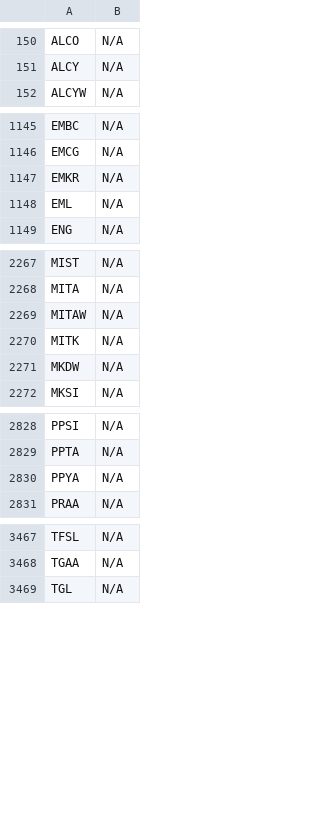
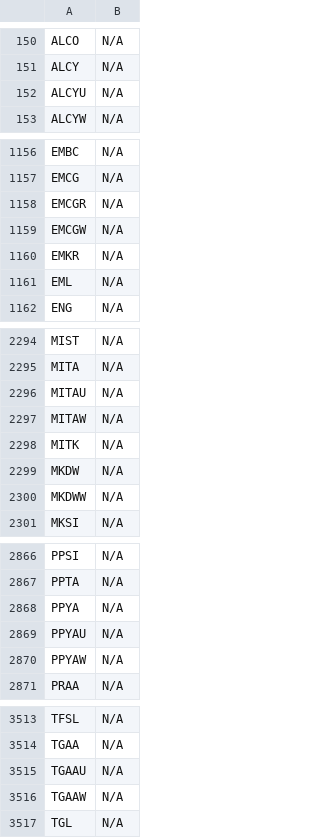
Before and after one commit to JNewman-cell/StockProjects, a CSV file: StockTickers/nasdaq_tickers_cleaned.csv, drawn as a sheet; only a part is shown, gaps mark what is left out; the diff covers the shown part only.

Commit message:
Add cleaned dataset CSVs and Trie pickle

```diff
--- a/StockTickers/nasdaq_tickers_cleaned.csv
+++ b/StockTickers/nasdaq_tickers_cleaned.csv
@@ -151,2 +151,3 @@ ALCO,N/A
 ALCY,N/A
+ALCYU,N/A
 ALCYW,N/A
@@ -1146,2 +1157,4 @@ EMBC,N/A
 EMCG,N/A
+EMCGR,N/A
+EMCGW,N/A
 EMKR,N/A
@@ -2268,2 +2295,3 @@ MIST,N/A
 MITA,N/A
+MITAU,N/A
 MITAW,N/A
@@ -2271,2 +2299,3 @@ MITK,N/A
 MKDW,N/A
+MKDWW,N/A
 MKSI,N/A
@@ -2830,2 +2868,4 @@ PPTA,N/A
 PPYA,N/A
+PPYAU,N/A
+PPYAW,N/A
 PRAA,N/A
@@ -3468,2 +3514,4 @@ TFSL,N/A
 TGAA,N/A
+TGAAU,N/A
+TGAAW,N/A
 TGL,N/A
```
Also changed, not shown: 43 added rows elsewhere in this file, StockTickers/nyse_tickers_cleaned.csv, 1 other file.
